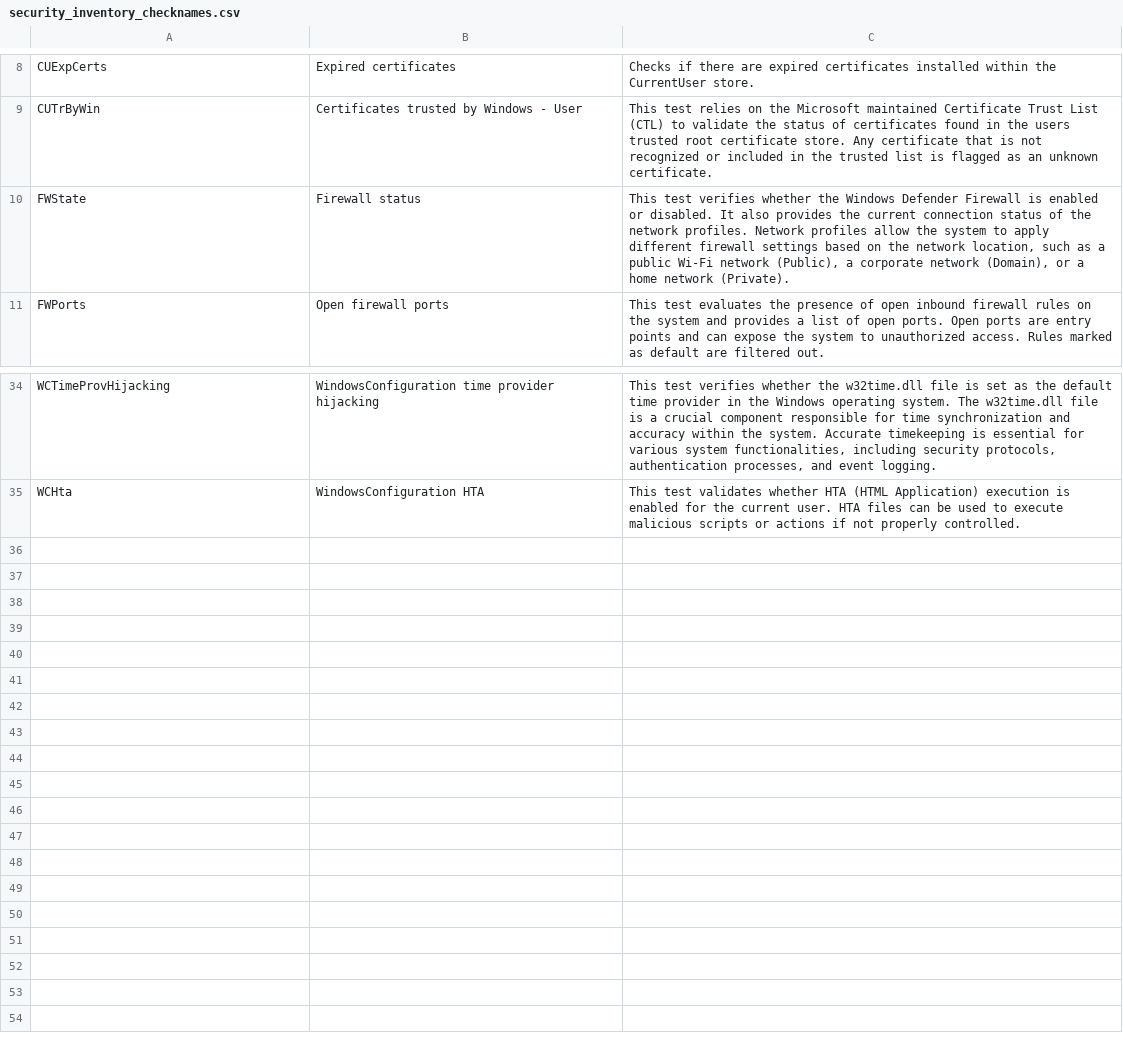
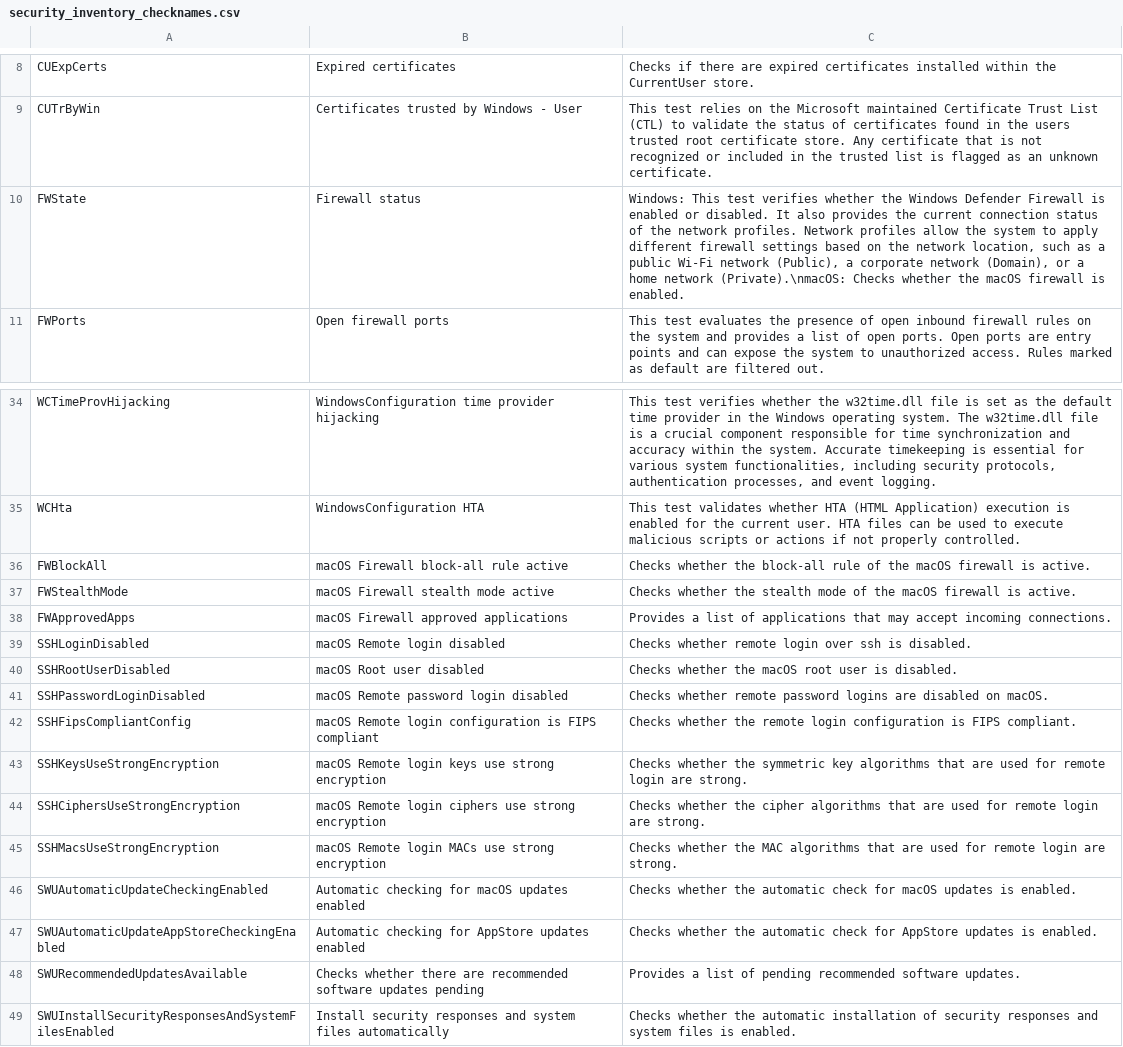
Before and after one commit to vastlimits/uberAgent-config, a CSV file: config-dev/generated/security_inventory_checknames.csv, drawn as a sheet; only a part is shown, gaps mark what is left out.

```diff
--- a/config-dev/generated/security_inventory_checknames.csv
+++ b/config-dev/generated/security_inventory_checknames.csv
@@ -9,3 +9,3 @@ CUExpCerts,Expired certificates,Checks if there are expired certificates install
 CUTrByWin,Certificates trusted by Windows - User,This test relies on the Microsoft maintained Certificate Trust List (CTL) to validate the status of certificates found in the users trusted root certificate store. Any certificate that is not recognized or included in the trusted list is flagged as an unknown certificate.
-FWState,Firewall status,"This test verifies whether the Windows Defender Firewall is enabled or disabled. It also provides the current connection status of the network profiles. Network profiles allow the system to apply different firewall settings based on the network location, such as a public Wi-Fi network (Public), a corporate network (Domain), or a home network (Private)."
+FWState,Firewall status,"Windows: This test verifies whether the Windows Defender Firewall is enabled or disabled. It also provides the current connection status of the network profiles. Network profiles allow the system to apply different firewall settings based on the network location, such as a public Wi-Fi network (Public), a corporate network (Domain), or a home network (Private).\nmacOS: Checks whether the macOS firewall is enabled."
 FWPorts,Open firewall ports,This test evaluates the presence of open inbound firewall rules on the system and provides a list of open ports. Open ports are entry points and can expose the system to unauthorized access. Rules marked as default are filtered out.
@@ -35 +35,15 @@ WCTimeProvHijacking,WindowsConfiguration time provider hijacking,"This test veri
 WCHta,WindowsConfiguration HTA,This test validates whether HTA (HTML Application) execution is enabled for the current user. HTA files can be used to execute malicious scripts or actions if not properly controlled.
+FWBlockAll,macOS Firewall block-all rule active,Checks whether the block-all rule of the macOS firewall is active.
+FWStealthMode,macOS Firewall stealth mode active,Checks whether the stealth mode of the macOS firewall is active.
+FWApprovedApps,macOS Firewall approved applications,Provides a list of applications that may accept incoming connections.
+SSHLoginDisabled,macOS Remote login disabled,Checks whether remote login over ssh is disabled.
+SSHRootUserDisabled,macOS Root user disabled,Checks whether the macOS root user is disabled.
+SSHPasswordLoginDisabled,macOS Remote password login disabled,Checks whether remote password logins are disabled on macOS.
+SSHFipsCompliantConfig,macOS Remote login configuration is FIPS compliant,Checks whether the remote login configuration is FIPS compliant.
+SSHKeysUseStrongEncryption,macOS Remote login keys use strong encryption,Checks whether the symmetric key algorithms that are used for remote login are strong.
+SSHCiphersUseStrongEncryption,macOS Remote login ciphers use strong encryption,Checks whether the cipher algorithms that are used for remote login are strong.
+SSHMacsUseStrongEncryption,macOS Remote login MACs use strong encryption,Checks whether the MAC algorithms that are used for remote login are strong.
+SWUAutomaticUpdateCheckingEnabled,Automatic checking for macOS updates enabled,Checks whether the automatic check for macOS updates is enabled.
+SWUAutomaticUpdateAppStoreCheckingEnabled,Automatic checking for AppStore updates enabled,Checks whether the automatic check for AppStore updates is enabled.
+SWURecommendedUpdatesAvailable,Checks whether there are recommended software updates pending,Provides a list of pending recommended software updates.
+SWUInstallSecurityResponsesAndSystemFilesEnabled,Install security responses and system files automatically,Checks whether the automatic installation of security responses and system files is enabled.
```
Also changed, not shown: 5 other files.
